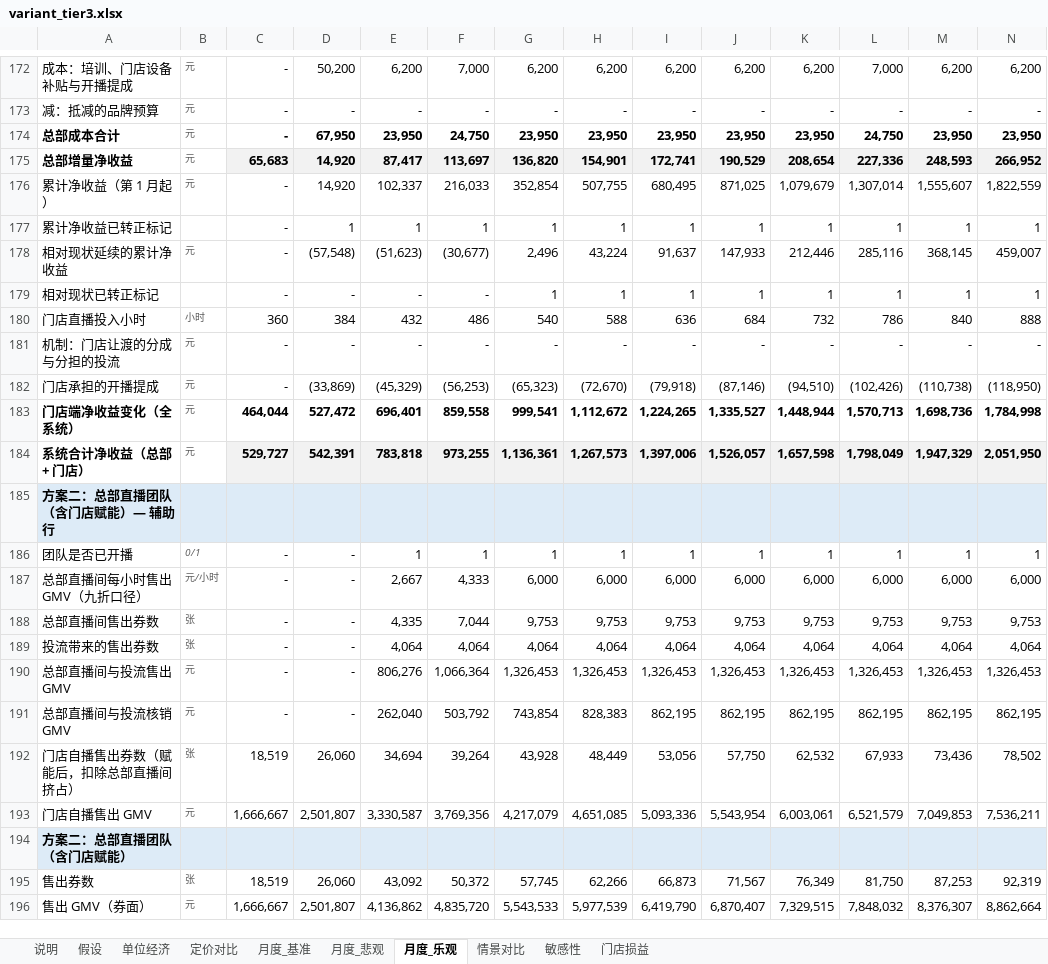
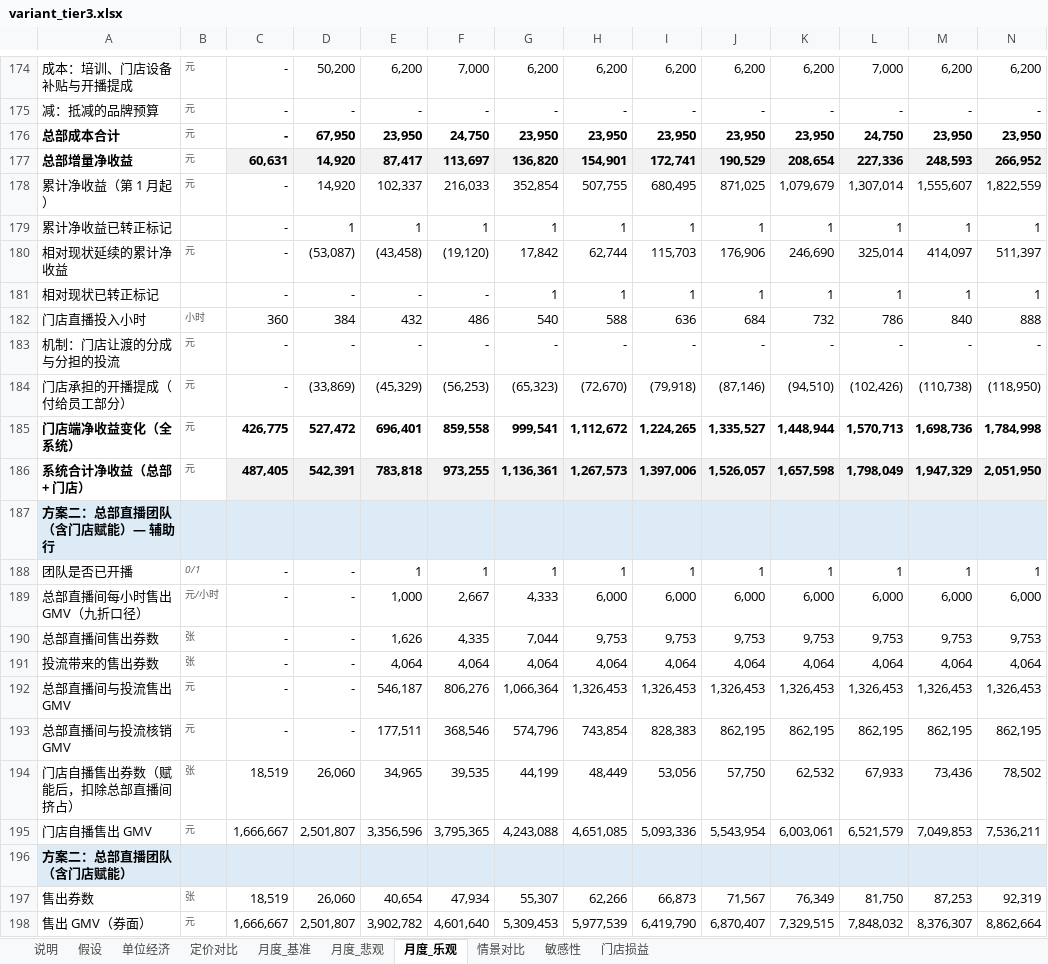
Before and after one commit to vrkblkhv7hqd-droid/CC, an Excel workbook: douyin-live/report/build/variant_tier3.xlsx, sheet 月度_乐观, drawn as a sheet; only a part is shown, gaps mark what is left out; values as stored, in another font and other column widths than the file's, no borders; removed rows and columns are numbered as before the commit, all else as after; rows hold the shown columns only; the diff covers the shown part only; the diff names each change by its address in the sheet, - before the commit and + after, or states it on an @@ line.

```diff
--- a/douyin-live/report/build/variant_tier3.xlsx (sheet 月度_乐观)
+++ b/douyin-live/report/build/variant_tier3.xlsx (sheet 月度_乐观)
-C177: 65,683
+C177: 60,631
-row 178: 相对现状延续的累计净收益 | 元 | - | (57,548) | (51,623) | (30,677) | 2,496 | 43,224 | 91,637 | 147,933 | 212,446 | 285,116 | 368,145 | 459,007
+row 180: 相对现状延续的累计净收益 | 元 | - | (53,087) | (43,458) | (19,120) | 17,842 | 62,744 | 115,703 | 176,906 | 246,690 | 325,014 | 414,097 | 511,397
-A184: 门店承担的开播提成
+A184: 门店承担的开播提成（付给员工部分）
-C185: 464,044
+C185: 426,775
-C186: 529,727
+C186: 487,405
-E189: 2,667
+E189: 1,000
-F189: 4,333
+F189: 2,667
-G189: 6,000
+G189: 4,333
-E190: 4,335
+E190: 1,626
-F190: 7,044
+F190: 4,335
-G190: 9,753
+G190: 7,044
-E192: 806,276
+E192: 546,187
-F192: 1,066,364
+F192: 806,276
-G192: 1,326,453
+G192: 1,066,364
-E193: 262,040
+E193: 177,511
-F193: 503,792
+F193: 368,546
-G193: 743,854
+G193: 574,796
-H193: 828,383
+H193: 743,854
-I193: 862,195
+I193: 828,383
-E194: 34,694
+E194: 34,965
-F194: 39,264
+F194: 39,535
-G194: 43,928
+G194: 44,199
-E195: 3,330,587
+E195: 3,356,596
-F195: 3,769,356
+F195: 3,795,365
-G195: 4,217,079
+G195: 4,243,088
-E197: 43,092
+E197: 40,654
-F197: 50,372
+F197: 47,934
-G197: 57,745
+G197: 55,307
-E198: 4,136,862
+E198: 3,902,782
-F198: 4,835,720
+F198: 4,601,640
-G198: 5,543,533
+G198: 5,309,453
```
Also changed, not shown: 37 added rows, 34 removed rows and 232 edited cells elsewhere in this sheet, sheet 月度_悲观, sheet 月度_基准, sheet 情景对比, sheet 假设, sheet 说明, formulas that keep their value, douyin-live/model/住小叮抖音直播财务模型.xlsx, douyin-live/report/build/variant_noabsorb.xlsx, 13 other files.
